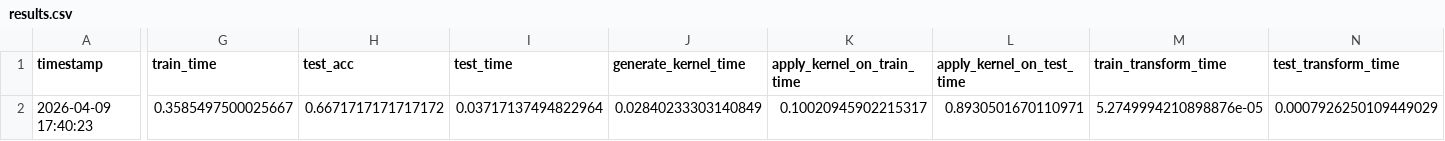
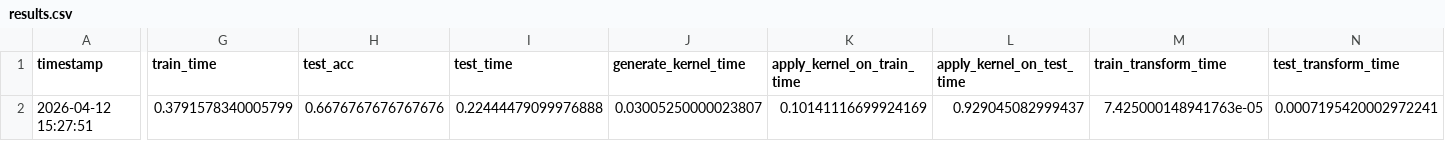
Before and after one commit to axemar/TimeSeries-Project, a CSV file: output/rf_multirocket/resample_0/rf_MultiRocket_49728/InsectWingbeatSound/results.csv, drawn as a sheet; only a part is shown, gaps mark what is left out; the diff names each change by its address in the sheet, - before the commit and + after, or states it on an @@ line.

```diff
--- a/output/rf_multirocket/resample_0/rf_MultiRocket_49728/InsectWingbeatSound/results.csv
+++ b/output/rf_multirocket/resample_0/rf_MultiRocket_49728/InsectWingbeatSound/results.csv
-A2 (timestamp): 2026-04-09 17:40:23
+A2 (timestamp): 2026-04-12 15:27:51
-G2 (train_time): 0.3585497500025667
+G2 (train_time): 0.3791578340005799
-H2 (test_acc): 0.6671717171717172
+H2 (test_acc): 0.6676767676767676
-I2 (test_time): 0.03717137494822964
+I2 (test_time): 0.22444479099976888
-J2 (generate_kernel_time): 0.02840233303140849
+J2 (generate_kernel_time): 0.03005250000023807
-K2 (apply_kernel_on_train_time): 0.10020945902215317
+K2 (apply_kernel_on_train_time): 0.10141116699924169
-L2 (apply_kernel_on_test_time): 0.8930501670110971
+L2 (apply_kernel_on_test_time): 0.929045082999437
-M2 (train_transform_time): 5.2749994210898876e-05
+M2 (train_transform_time): 7.425000148941763e-05
-N2 (test_transform_time): 0.0007926250109449029
+N2 (test_transform_time): 0.0007195420002972241
```
Also changed, not shown: output/ker7_multirocket/resample_0/ker7_MultiRocket_20720/Crop/results.csv, output/mlp_multirocket/resample_0/mlp_MultiRocket_49728/InsectWingbeatSound/results.csv, 22 other files.
